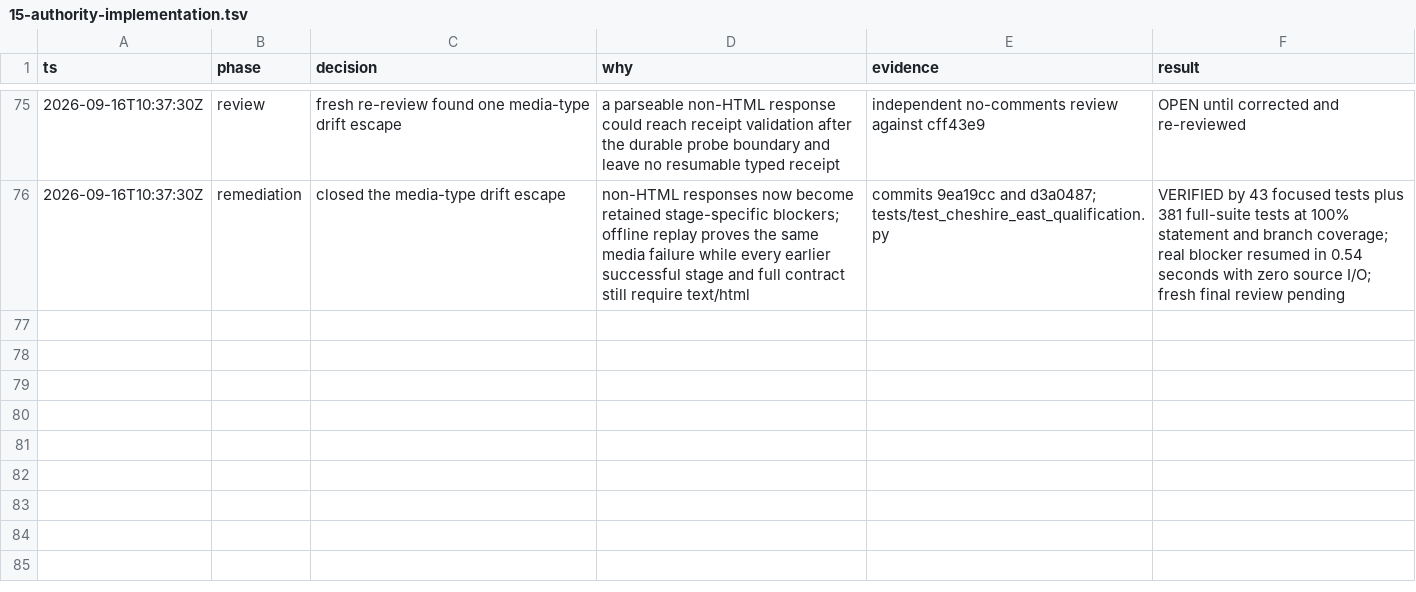
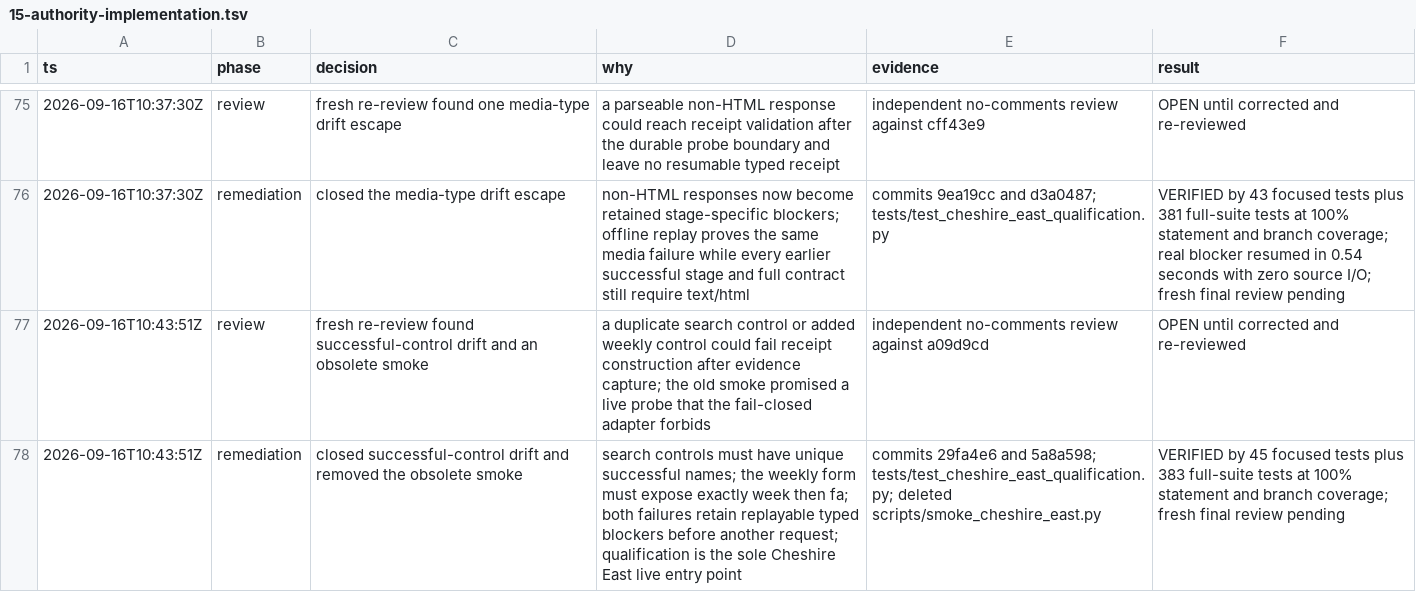
Before and after one commit to kstathou/uk-planning-applications, a TSV file: .audit/15-authority-implementation.tsv, drawn as a sheet; only a part is shown, gaps mark what is left out.

Commit message:
docs: audit Cheshire form drift fix

```diff
--- a/.audit/15-authority-implementation.tsv
+++ b/.audit/15-authority-implementation.tsv
@@ -76 +76,3 @@ ts	phase	decision	why	evidence	result
 2026-09-16T10:37:30Z	remediation	closed the media-type drift escape	non-HTML responses now become retained stage-specific blockers; offline replay proves the same media failure while every earlier successful stage and full contract still require text/html	commits 9ea19cc and d3a0487; tests/test_cheshire_east_qualification.py	VERIFIED by 43 focused tests plus 381 full-suite tests at 100% statement and branch coverage; real blocker resumed in 0.54 seconds with zero source I/O; fresh final review pending
+2026-09-16T10:43:51Z	review	fresh re-review found successful-control drift and an obsolete smoke	a duplicate search control or added weekly control could fail receipt construction after evidence capture; the old smoke promised a live probe that the fail-closed adapter forbids	independent no-comments review against a09d9cd	OPEN until corrected and re-reviewed
+2026-09-16T10:43:51Z	remediation	closed successful-control drift and removed the obsolete smoke	search controls must have unique successful names; the weekly form must expose exactly week then fa; both failures retain replayable typed blockers before another request; qualification is the sole Cheshire East live entry point	commits 29fa4e6 and 5a8a598; tests/test_cheshire_east_qualification.py; deleted scripts/smoke_cheshire_east.py	VERIFIED by 45 focused tests plus 383 full-suite tests at 100% statement and branch coverage; fresh final review pending
```
